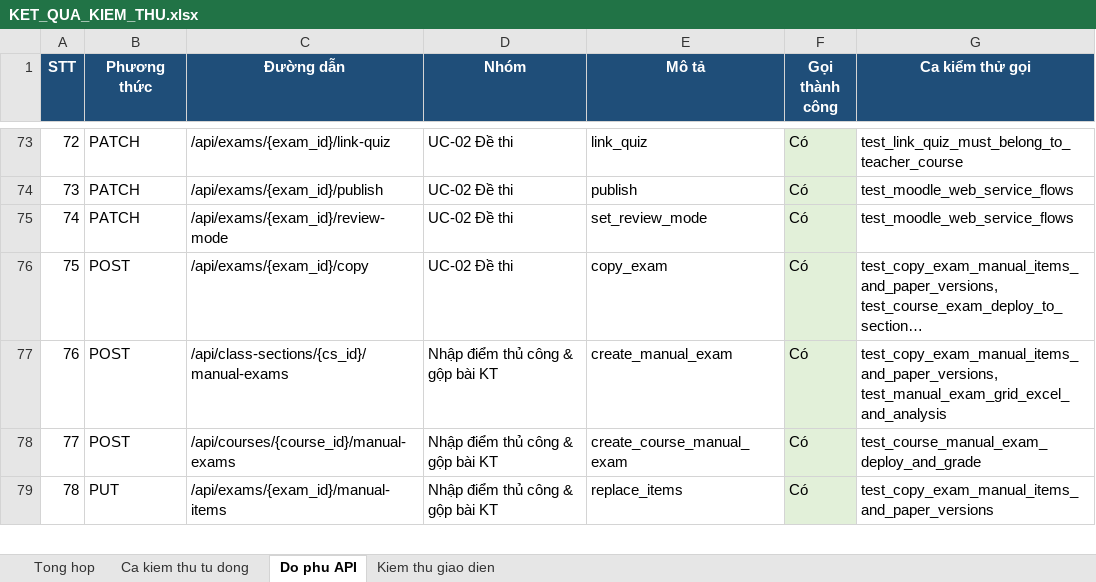
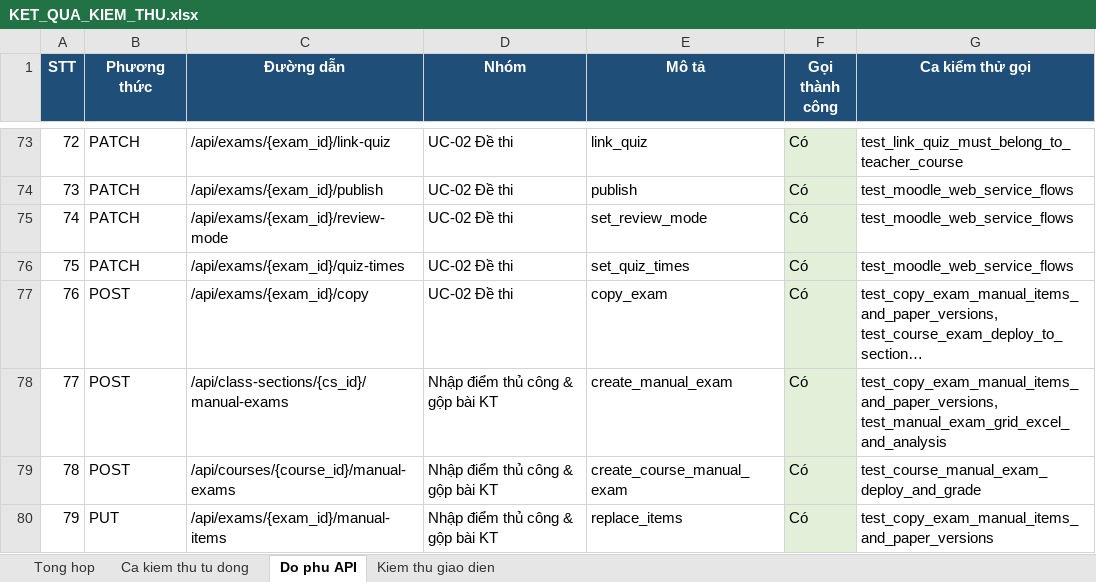
Before and after one commit to NguyenTanYen/TLCN, an Excel workbook: docs/kiem_thu/KET_QUA_KIEM_THU.xlsx, sheet Do phu API, drawn as a sheet; only a part is shown, gaps mark what is left out; long unchanged cells end in …; values as stored, in another font and other column widths than the file's, no borders; addresses are those after the commit; the diff names each change by its address in the sheet, - before the commit and + after, or states it on an @@ line.

```diff
--- a/docs/kiem_thu/KET_QUA_KIEM_THU.xlsx (sheet Do phu API)
+++ b/docs/kiem_thu/KET_QUA_KIEM_THU.xlsx (sheet Do phu API)
+row 76: 75 | PATCH | /api/exams/{exam_id}/quiz-times | UC-02 Đề thi | set_quiz_times | Có | test_moodle_web_service_flows
@@ column A (STT) renumbered from row 77 down @@
```
Also changed, not shown: sheet Ca kiem thu tu dong, sheet Tong hop, 19 other files.
